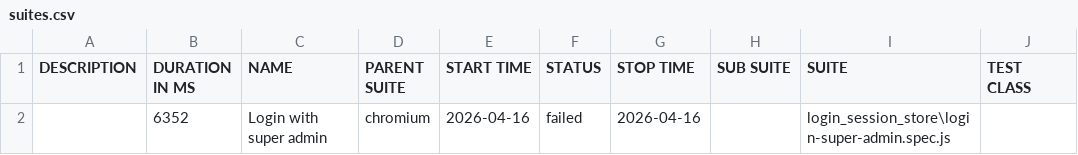
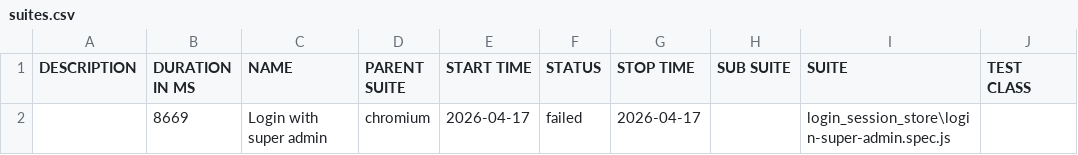
Before and after one commit to rohitsolanki401/playwright-automation-reports, a CSV file: allure-report/data/suites.csv, drawn as a sheet; only a part is shown; the diff names each change by its address in the sheet, - before the commit and + after, or states it on an @@ line.

```diff
--- a/allure-report/data/suites.csv
+++ b/allure-report/data/suites.csv
-B2 (DURATION IN MS): 6352
+B2 (DURATION IN MS): 8669
-E2 (START TIME): 2026-04-16
+E2 (START TIME): 2026-04-17
-G2 (STOP TIME): 2026-04-16
+G2 (STOP TIME): 2026-04-17
```
Also changed, not shown: 46 other files.
